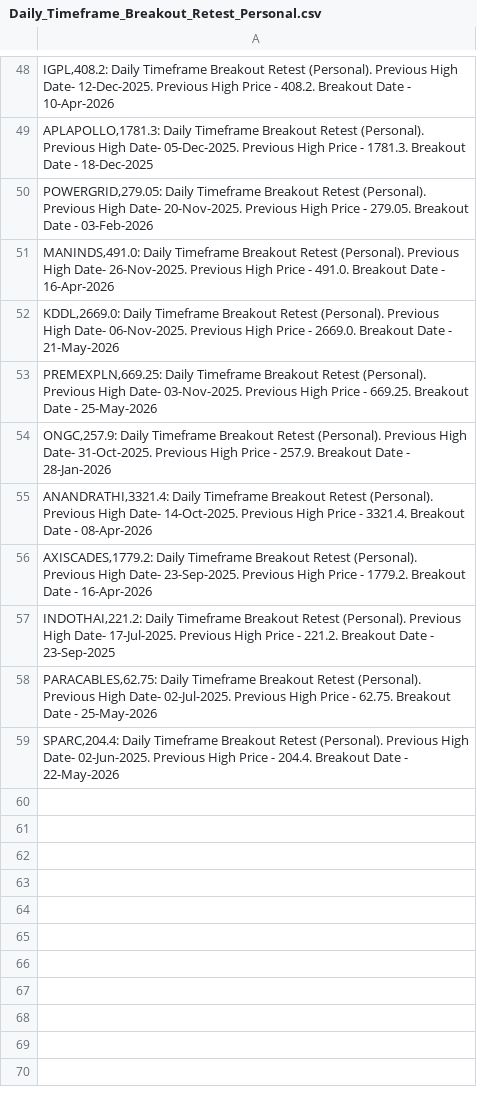
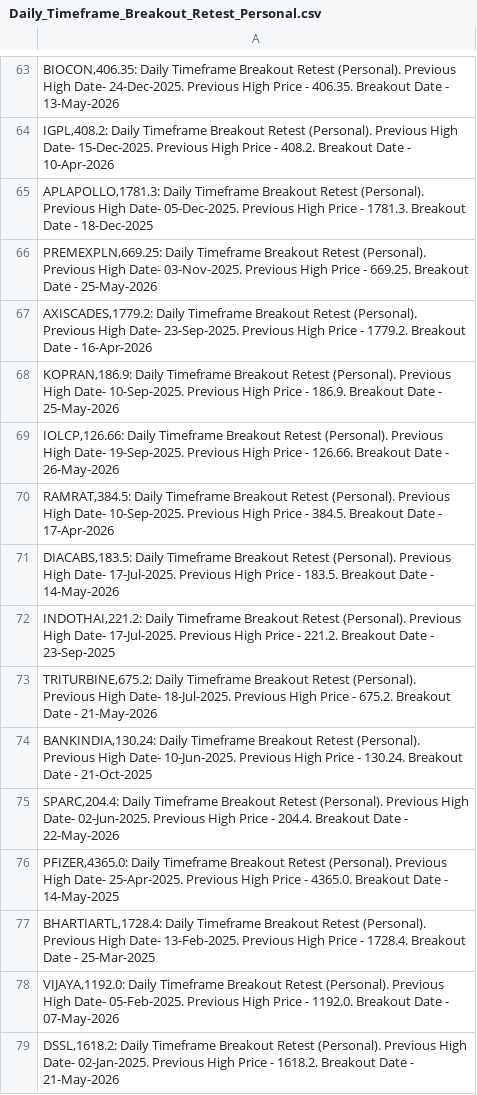
Before and after one commit to vibats/Daily_Notification_Data, a CSV file: Email_Notification_Data/Daily_Timeframe_Breakout_Retest_Personal.csv, drawn as a sheet; only a part is shown, gaps mark what is left out; the diff covers the shown part only.

```diff
--- a/Email_Notification_Data/Daily_Timeframe_Breakout_Retest_Personal.csv
+++ b/Email_Notification_Data/Daily_Timeframe_Breakout_Retest_Personal.csv
@@ -48,12 +63,17 @@
-"IGPL,408.2: Daily Timeframe Breakout Retest (Personal). Previous High Date- 12-Dec-2025. Previous High Price - 408.2. Breakout Date - 10-Apr-2026"
+"BIOCON,406.35: Daily Timeframe Breakout Retest (Personal). Previous High Date- 24-Dec-2025. Previous High Price - 406.35. Breakout Date - 13-May-2026"
+"IGPL,408.2: Daily Timeframe Breakout Retest (Personal). Previous High Date- 15-Dec-2025. Previous High Price - 408.2. Breakout Date - 10-Apr-2026"
 "APLAPOLLO,1781.3: Daily Timeframe Breakout Retest (Personal). Previous High Date- 05-Dec-2025. Previous High Price - 1781.3. Breakout Date - 18-Dec-2025"
-"POWERGRID,279.05: Daily Timeframe Breakout Retest (Personal). Previous High Date- 20-Nov-2025. Previous High Price - 279.05. Breakout Date - 03-Feb-2026"
-"MANINDS,491.0: Daily Timeframe Breakout Retest (Personal). Previous High Date- 26-Nov-2025. Previous High Price - 491.0. Breakout Date - 16-Apr-2026"
-"KDDL,2669.0: Daily Timeframe Breakout Retest (Personal). Previous High Date- 06-Nov-2025. Previous High Price - 2669.0. Breakout Date - 21-May-2026"
 "PREMEXPLN,669.25: Daily Timeframe Breakout Retest (Personal). Previous High Date- 03-Nov-2025. Previous High Price - 669.25. Breakout Date - 25-May-2026"
-"ONGC,257.9: Daily Timeframe Breakout Retest (Personal). Previous High Date- 31-Oct-2025. Previous High Price - 257.9. Breakout Date - 28-Jan-2026"
-"ANANDRATHI,3321.4: Daily Timeframe Breakout Retest (Personal). Previous High Date- 14-Oct-2025. Previous High Price - 3321.4. Breakout Date - 08-Apr-2026"
 "AXISCADES,1779.2: Daily Timeframe Breakout Retest (Personal). Previous High Date- 23-Sep-2025. Previous High Price - 1779.2. Breakout Date - 16-Apr-2026"
+"KOPRAN,186.9: Daily Timeframe Breakout Retest (Personal). Previous High Date- 10-Sep-2025. Previous High Price - 186.9. Breakout Date - 25-May-2026"
+"IOLCP,126.66: Daily Timeframe Breakout Retest (Personal). Previous High Date- 19-Sep-2025. Previous High Price - 126.66. Breakout Date - 26-May-2026"
+"RAMRAT,384.5: Daily Timeframe Breakout Retest (Personal). Previous High Date- 10-Sep-2025. Previous High Price - 384.5. Breakout Date - 17-Apr-2026"
+"DIACABS,183.5: Daily Timeframe Breakout Retest (Personal). Previous High Date- 17-Jul-2025. Previous High Price - 183.5. Breakout Date - 14-May-2026"
 "INDOTHAI,221.2: Daily Timeframe Breakout Retest (Personal). Previous High Date- 17-Jul-2025. Previous High Price - 221.2. Breakout Date - 23-Sep-2025"
-"PARACABLES,62.75: Daily Timeframe Breakout Retest (Personal). Previous High Date- 02-Jul-2025. Previous High Price - 62.75. Breakout Date - 25-May-2026"
+"TRITURBINE,675.2: Daily Timeframe Breakout Retest (Personal). Previous High Date- 18-Jul-2025. Previous High Price - 675.2. Breakout Date - 21-May-2026"
+"BANKINDIA,130.24: Daily Timeframe Breakout Retest (Personal). Previous High Date- 10-Jun-2025. Previous High Price - 130.24. Breakout Date - 21-Oct-2025"
 "SPARC,204.4: Daily Timeframe Breakout Retest (Personal). Previous High Date- 02-Jun-2025. Previous High Price - 204.4. Breakout Date - 22-May-2026"
+"PFIZER,4365.0: Daily Timeframe Breakout Retest (Personal). Previous High Date- 25-Apr-2025. Previous High Price - 4365.0. Breakout Date - 14-May-2025"
+"BHARTIARTL,1728.4: Daily Timeframe Breakout Retest (Personal). Previous High Date- 13-Feb-2025. Previous High Price - 1728.4. Breakout Date - 25-Mar-2025"
+"VIJAYA,1192.0: Daily Timeframe Breakout Retest (Personal). Previous High Date- 05-Feb-2025. Previous High Price - 1192.0. Breakout Date - 07-May-2026"
+"DSSL,1618.2: Daily Timeframe Breakout Retest (Personal). Previous High Date- 02-Jan-2025. Previous High Price - 1618.2. Breakout Date - 21-May-2026"
```
Also changed, not shown: 22 added rows, 7 removed rows and 20 edited cells elsewhere in this file, Email_Notification_Data/Daily_TimeFrame_Horizontal_Support.csv, Email_Notification_Data/Daily_TimeFrame_Horizontal_Support_30_Days.csv.
